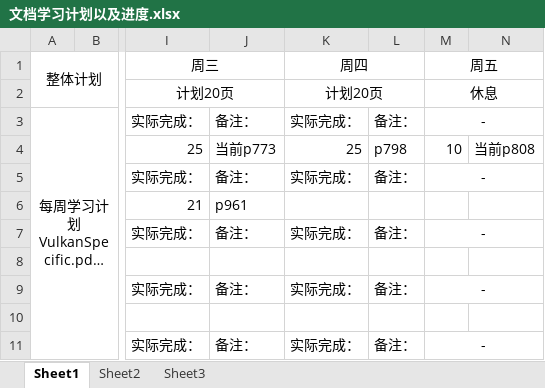
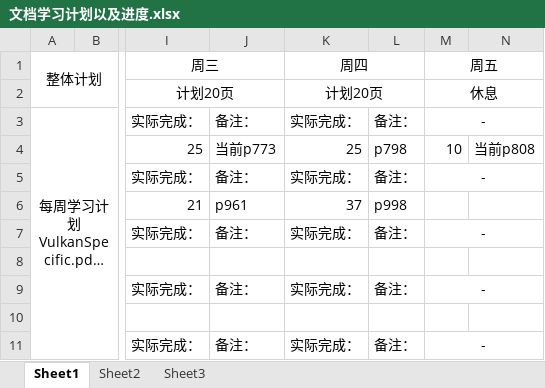
Before and after one commit to mou-wj/VulkanLearn, an Excel workbook: doc/文档学习计划以及进度.xlsx, sheet Sheet1, drawn as a sheet; only a part is shown, gaps mark what is left out; long unchanged cells end in …; values as stored, in another font and other column widths than the file's, no borders; the diff names each change by its address in the sheet, - before the commit and + after, or states it on an @@ line.

```diff
--- a/doc/文档学习计划以及进度.xlsx (sheet Sheet1)
+++ b/doc/文档学习计划以及进度.xlsx (sheet Sheet1)
-K6 (周四): (empty)
+K6 (周四): 37
-L6: (empty)
+L6: p998
```
Also changed, not shown: 1 other file.
